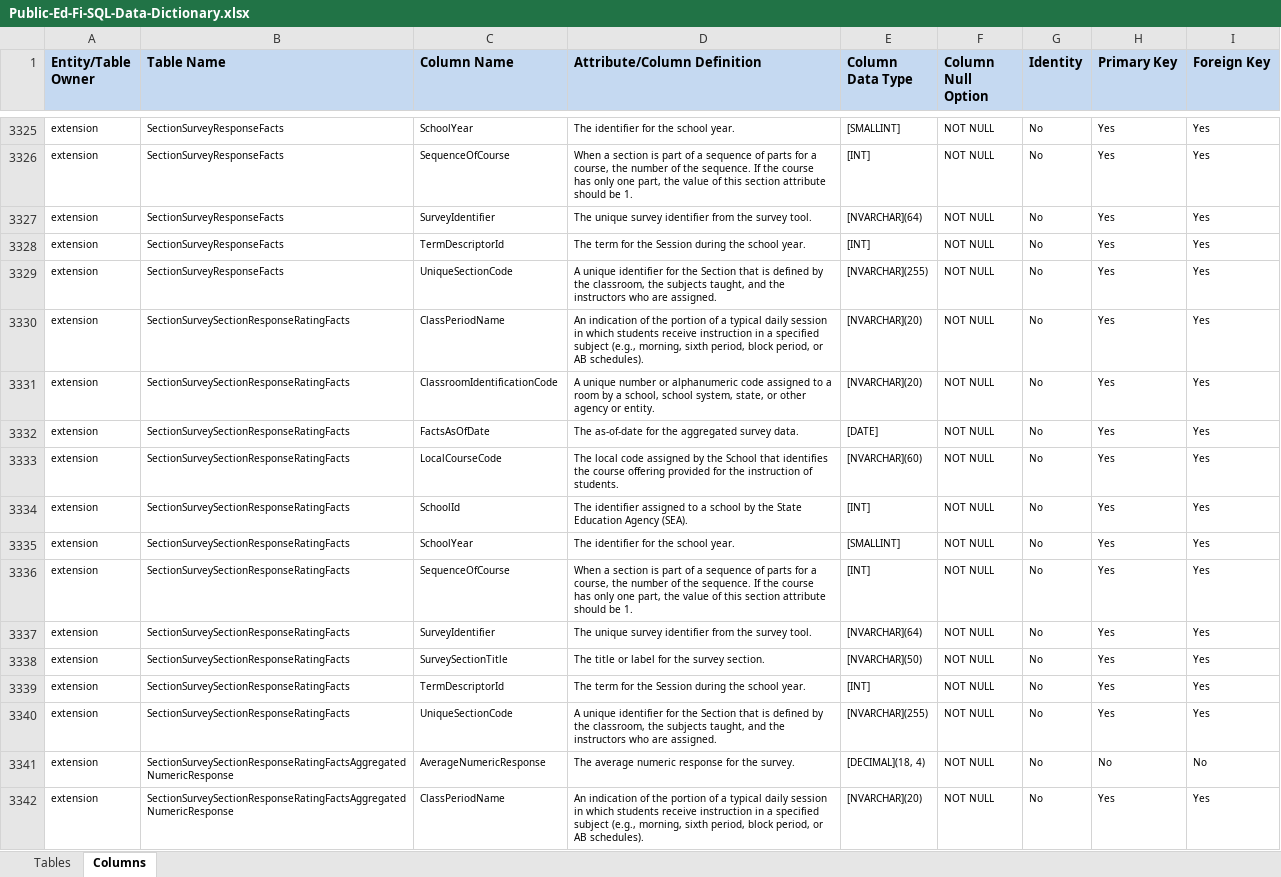
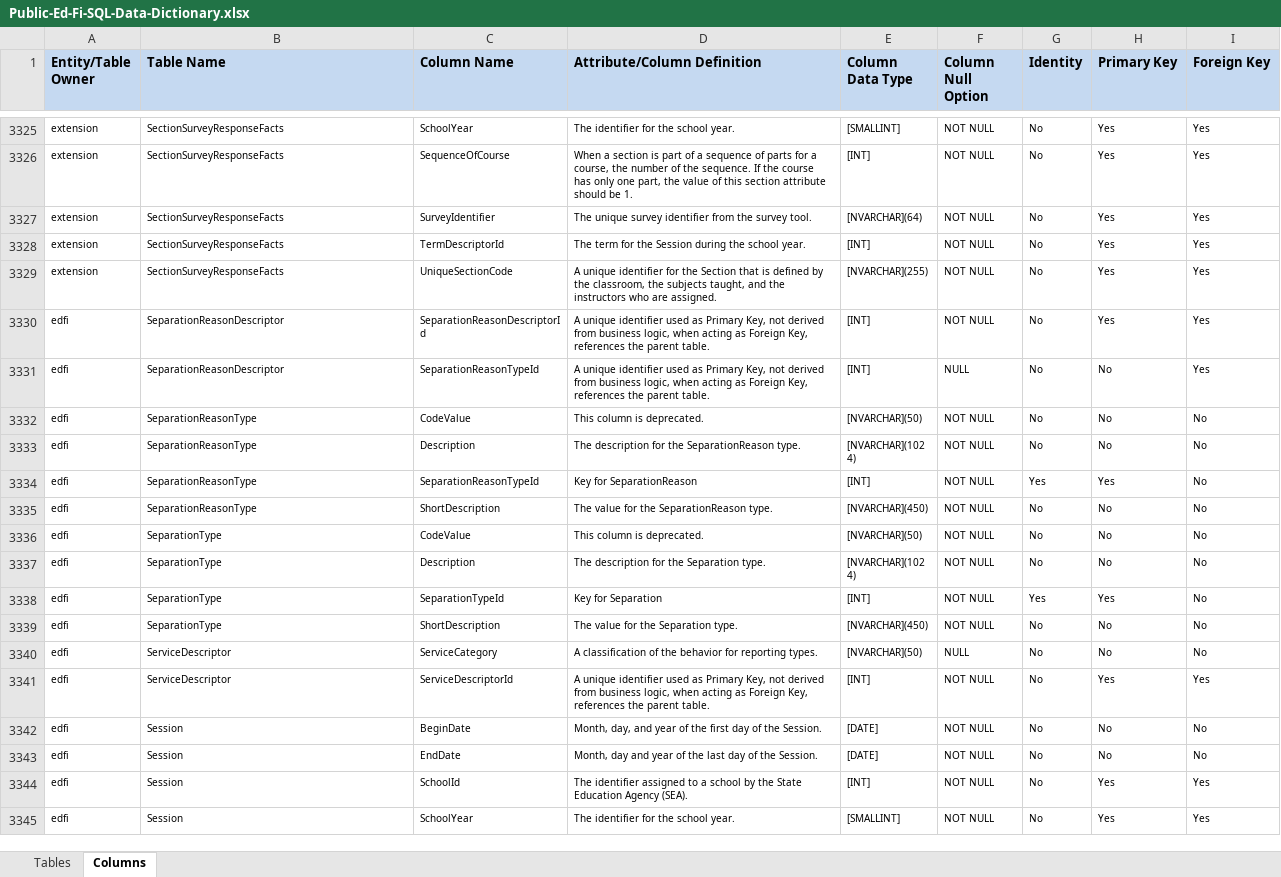
Before and after one commit to KleinISD-EdFi/MetaEd-TPDP-Files, an Excel workbook: MetaEdOutput/DataDictionary/Public-Ed-Fi-SQL-Data-Dictionary.xlsx, sheet Columns, drawn as a sheet; only a part is shown, gaps mark what is left out; the shorter side is filled out with more unchanged rows; values as stored, in another font and other column widths than the file's, no borders; the diff covers the shown part only; the diff names each change by its address in the sheet, - before the commit and + after, or states it on an @@ line.

Commit message:
Temporarily disabling problematic SectionSurveySectionResponseRatingFacts

```diff
--- a/MetaEdOutput/DataDictionary/Public-Ed-Fi-SQL-Data-Dictionary.xlsx (sheet Columns)
+++ b/MetaEdOutput/DataDictionary/Public-Ed-Fi-SQL-Data-Dictionary.xlsx (sheet Columns)
-row 3330: extension | SectionSurveySectionResponseRatingFacts | ClassPeriodName | An indication of the portion of a typical daily session in which students receive instruction in a specified subject (e.g., morning, sixth period, block period, or AB schedules). | [NVARCHAR](20) | NOT NULL | No | Yes | Yes
-row 3331: extension | SectionSurveySectionResponseRatingFacts | ClassroomIdentificationCode | A unique number or alphanumeric code assigned to a room by a school, school system, state, or other agency or entity. | [NVARCHAR](20) | NOT NULL | No | Yes | Yes
-row 3332: extension | SectionSurveySectionResponseRatingFacts | FactsAsOfDate | The as-of-date for the aggregated survey data. | [DATE] | NOT NULL | No | Yes | Yes
-row 3333: extension | SectionSurveySectionResponseRatingFacts | LocalCourseCode | The local code assigned by the School that identifies the course offering provided for the instruction of students. | [NVARCHAR](60) | NOT NULL | No | Yes | Yes
-row 3334: extension | SectionSurveySectionResponseRatingFacts | SchoolId | The identifier assigned to a school by the State Education Agency (SEA). | [INT] | NOT NULL | No | Yes | Yes
-row 3335: extension | SectionSurveySectionResponseRatingFacts | SchoolYear | The identifier for the school year. | [SMALLINT] | NOT NULL | No | Yes | Yes
-row 3336: extension | SectionSurveySectionResponseRatingFacts | SequenceOfCourse | When a section is part of a sequence of parts for a course, the number of the sequence. If the course has only one part, the value of this section attribute should be 1. | [INT] | NOT NULL | No | Yes | Yes
-row 3337: extension | SectionSurveySectionResponseRatingFacts | SurveyIdentifier | The unique survey identifier from the survey tool. | [NVARCHAR](64) | NOT NULL | No | Yes | Yes
-row 3338: extension | SectionSurveySectionResponseRatingFacts | SurveySectionTitle | The title or label for the survey section. | [NVARCHAR](50) | NOT NULL | No | Yes | Yes
-row 3339: extension | SectionSurveySectionResponseRatingFacts | TermDescriptorId | The term for the Session during the school year. | [INT] | NOT NULL | No | Yes | Yes
-row 3340: extension | SectionSurveySectionResponseRatingFacts | UniqueSectionCode | A unique identifier for the Section that is defined by the classroom, the subjects taught, and the instructors who are assigned. | [NVARCHAR](255) | NOT NULL | No | Yes | Yes
-row 3341: extension | SectionSurveySectionResponseRatingFactsAggregatedNumericResponse | AverageNumericResponse | The average numeric response for the survey. | [DECIMAL](18, 4) | NOT NULL | No | No | No
-row 3342: extension | SectionSurveySectionResponseRatingFactsAggregatedNumericResponse | ClassPeriodName | An indication of the portion of a typical daily session in which students receive instruction in a specified subject (e.g., morning, sixth period, block period, or AB schedules). | [NVARCHAR](20) | NOT NULL | No | Yes | Yes
```
Also changed, not shown: 12 removed rows elsewhere in this sheet, sheet Tables, MetaEdOutput/DataDictionary/Public-Ed-Fi-XML-Data-Dictionary.xlsx, MetaEdOutput/Ed-Fi-Handbook/Ed-Fi-Handbook.xlsx, 13 other files.
